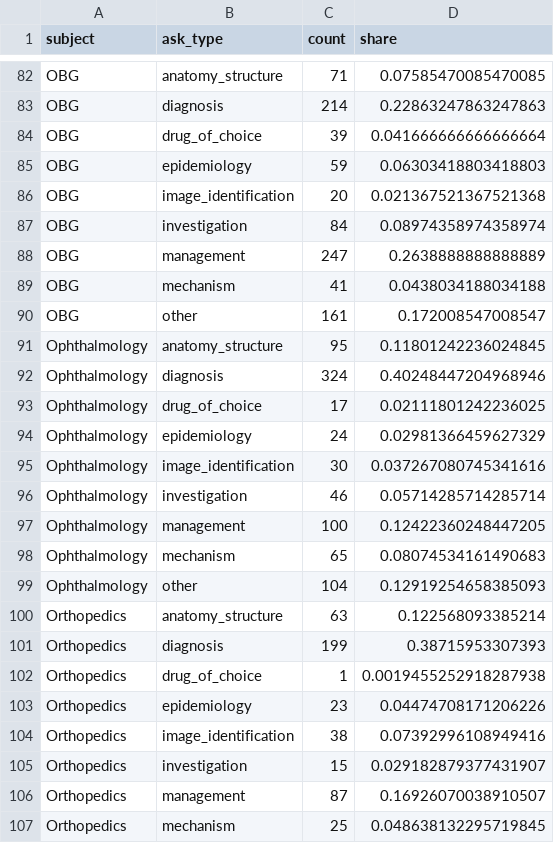
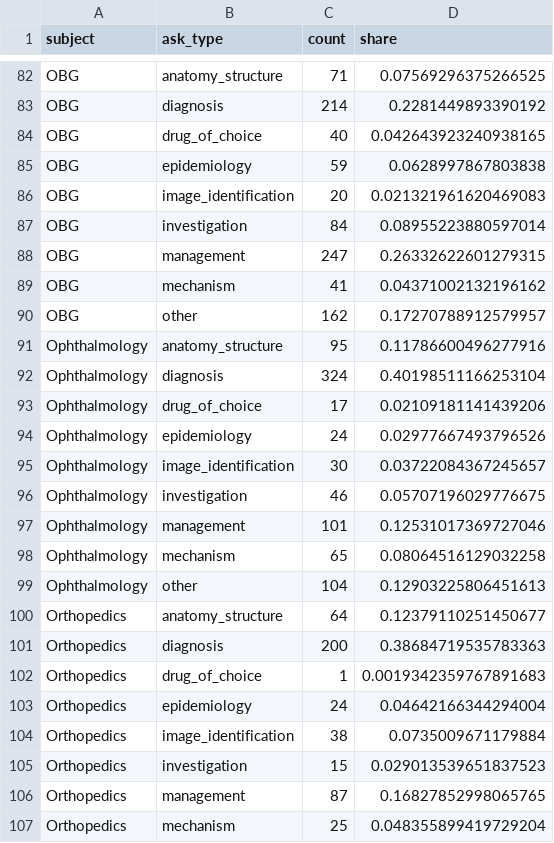
Before and after one commit to hrusheekeshsawarkar/neetpg-analyser, a CSV file: analysis/plots/ask_type_share.csv, drawn as a sheet; only a part is shown, gaps mark what is left out; the diff covers the shown part only; the diff names each change by its address in the sheet, - before the commit and + after, or states it on an @@ line.

```diff
--- a/analysis/plots/ask_type_share.csv
+++ b/analysis/plots/ask_type_share.csv
-D82 (share): 0.07585470085470085
+D82 (share): 0.07569296375266525
-D83 (share): 0.22863247863247863
+D83 (share): 0.2281449893390192
-C84 (count): 39
+C84 (count): 40
-D84 (share): 0.041666666666666664
+D84 (share): 0.042643923240938165
-D85 (share): 0.06303418803418803
+D85 (share): 0.0628997867803838
-D86 (share): 0.021367521367521368
+D86 (share): 0.021321961620469083
-D87 (share): 0.08974358974358974
+D87 (share): 0.08955223880597014
-D88 (share): 0.2638888888888889
+D88 (share): 0.26332622601279315
-D89 (share): 0.0438034188034188
+D89 (share): 0.04371002132196162
-C90 (count): 161
+C90 (count): 162
-D90 (share): 0.172008547008547
+D90 (share): 0.17270788912579957
-D91 (share): 0.11801242236024845
+D91 (share): 0.11786600496277916
-D92 (share): 0.40248447204968946
+D92 (share): 0.40198511166253104
-D93 (share): 0.02111801242236025
+D93 (share): 0.02109181141439206
-D94 (share): 0.02981366459627329
+D94 (share): 0.02977667493796526
-D95 (share): 0.037267080745341616
+D95 (share): 0.03722084367245657
-D96 (share): 0.05714285714285714
+D96 (share): 0.05707196029776675
-C97 (count): 100
+C97 (count): 101
-D97 (share): 0.12422360248447205
+D97 (share): 0.12531017369727046
-D98 (share): 0.08074534161490683
+D98 (share): 0.08064516129032258
-D99 (share): 0.12919254658385093
+D99 (share): 0.12903225806451613
-C100 (count): 63
+C100 (count): 64
-D100 (share): 0.122568093385214
+D100 (share): 0.12379110251450677
-C101 (count): 199
+C101 (count): 200
-D101 (share): 0.38715953307393
+D101 (share): 0.38684719535783363
-D102 (share): 0.0019455252918287938
+D102 (share): 0.0019342359767891683
-C103 (count): 23
+C103 (count): 24
-D103 (share): 0.04474708171206226
+D103 (share): 0.04642166344294004
-D104 (share): 0.07392996108949416
+D104 (share): 0.0735009671179884
-D105 (share): 0.029182879377431907
+D105 (share): 0.029013539651837523
-D106 (share): 0.16926070038910507
+D106 (share): 0.16827852998065765
-D107 (share): 0.048638132295719845
+D107 (share): 0.048355899419729204
```
Also changed, not shown: 123 edited cells elsewhere in this file, analysis/plots/ask_type_by_topic.csv, web/public/data/ask_type_share.csv, 18 other files.
